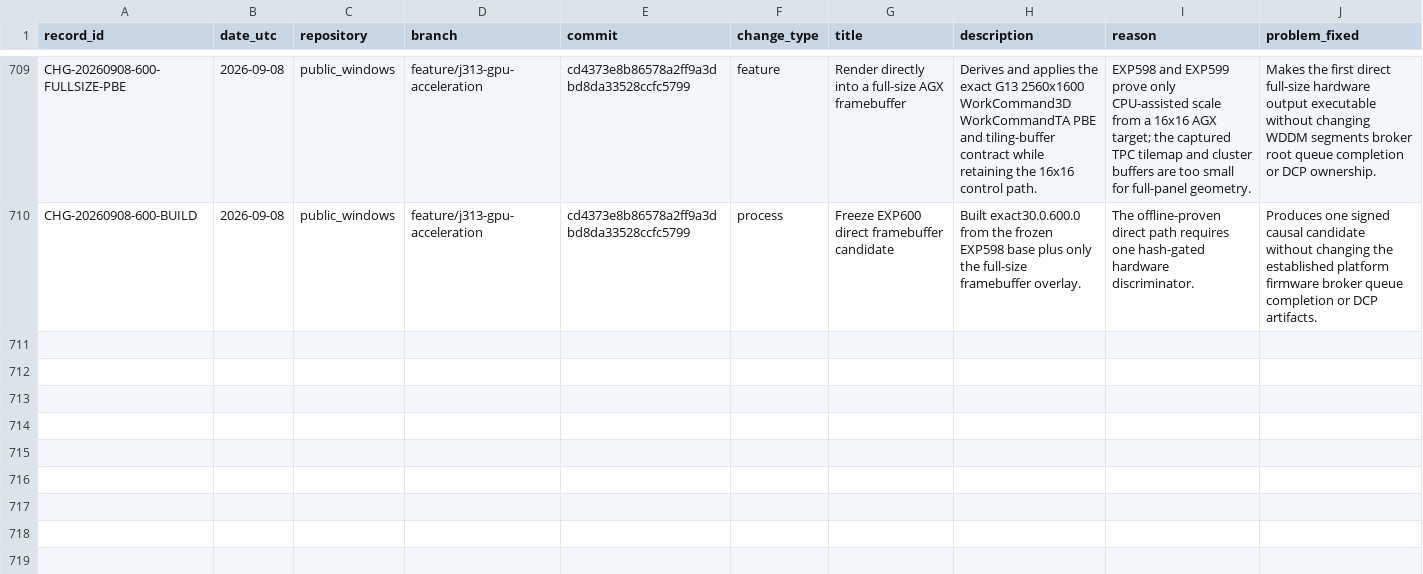
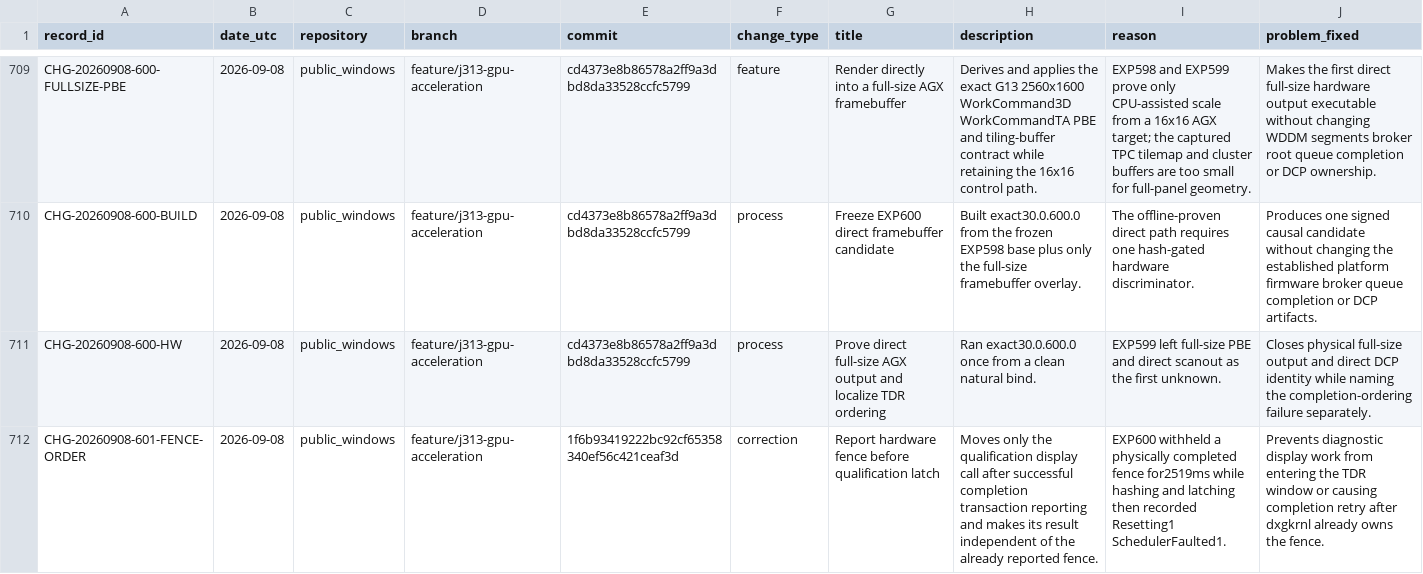
Before and after one commit to paulsmir/windows-on-m1, a CSV file: investigation/CHANGES.csv, drawn as a sheet; only a part is shown, gaps mark what is left out; rows hold the shown columns only; the diff names each change by its address in the sheet, - before the commit and + after, or states it on an @@ line.

Commit message:
record EXP600 and preregister EXP601

```diff
--- a/investigation/CHANGES.csv
+++ b/investigation/CHANGES.csv
+row 711: CHG-20260908-600-HW | 2026-09-08 | public_windows | feature/j313-gpu-acceleration | cd4373e8b86578a2ff9a3dbd8da33528ccfc5799 | process | Prove direct full-size AGX output and localize TDR ordering | Ran exact30.0.600.0 once from a clean natural bind. | EXP599 left full-size PBE and direct scanout as the first unknown. | Closes physical full-size output and direct DCP identity while naming the completion-ordering failure separately.
+row 712: CHG-20260908-601-FENCE-ORDER | 2026-09-08 | public_windows | feature/j313-gpu-acceleration | 1f6b93419222bc92cf65358340ef56c421ceaf3d | correction | Report hardware fence before qualification latch | Moves only the qualification display call after successful completion transaction reporting and makes its result independent of the already reported fence. | EXP600 withheld a physically completed fence for2519ms while hashing and latching then recorded Resetting1 SchedulerFaulted1. | Prevents diagnostic display work from entering the TDR window or causing completion retry after dxgkrnl already owns the fence.
```
Also changed, not shown: 2 other files.
